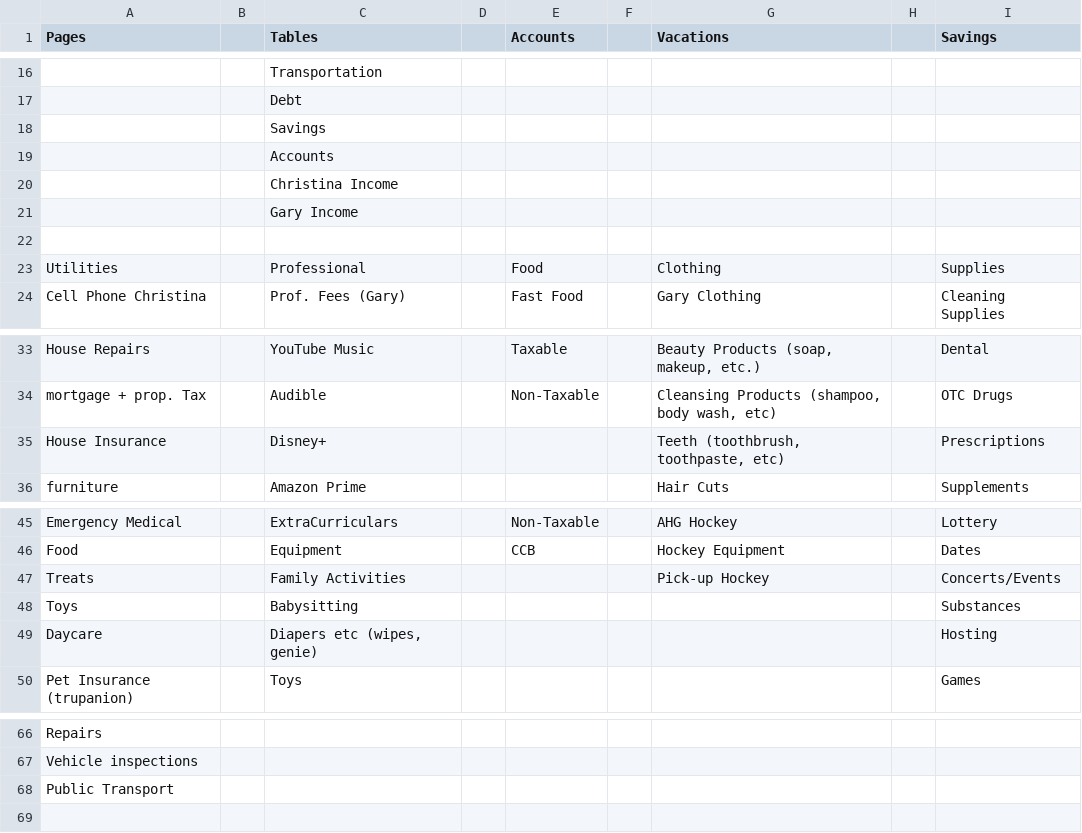
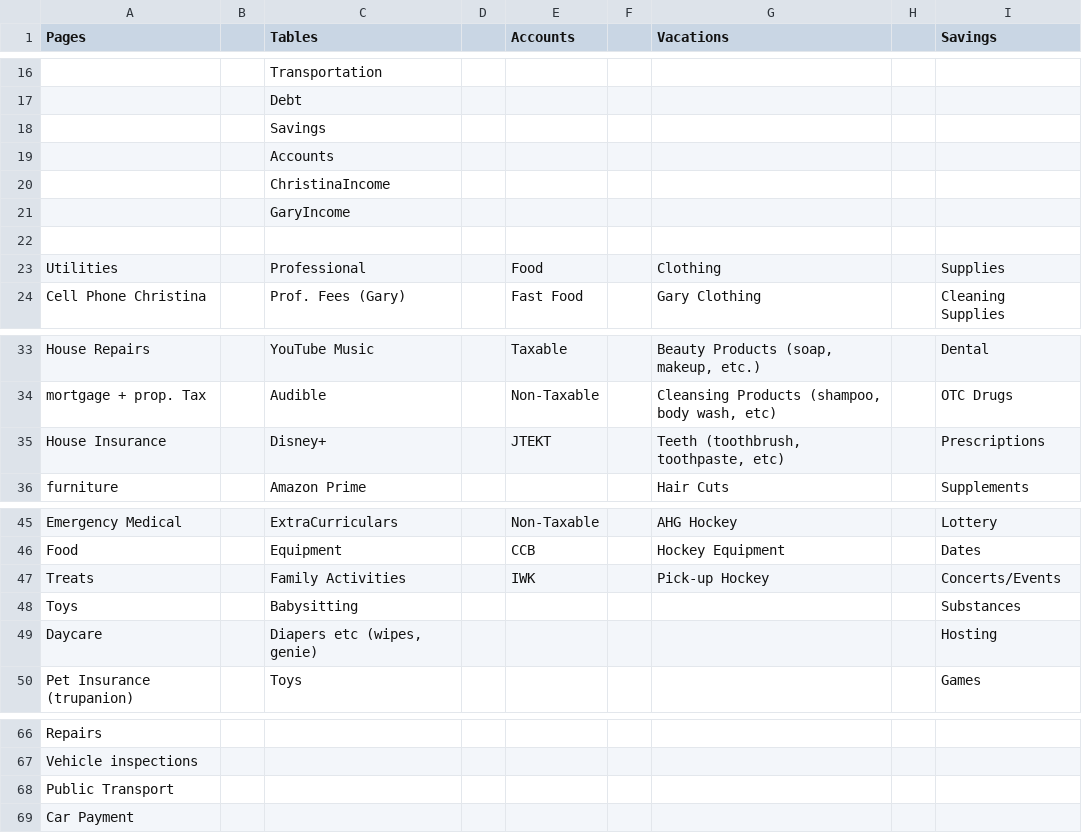
Before and after one commit to garyhubley/transactionParser, a CSV file: validationCategories.csv, drawn as a sheet; only a part is shown, gaps mark what is left out; the diff names each change by its address in the sheet, - before the commit and + after, or states it on an @@ line.

Commit message:
added back income page to validation categories. UPdated macros to match

```diff
--- a/validationCategories.csv
+++ b/validationCategories.csv
-C20 (Tables): Christina Income
+C20 (Tables): ChristinaIncome
-C21 (Tables): Gary Income
+C21 (Tables): GaryIncome
-E35 (Accounts): (empty)
+E35 (Accounts): JTEKT
-E47 (Accounts): (empty)
+E47 (Accounts): IWK
+row 69: Car Payment
```
Also changed, not shown: 1 other file.
